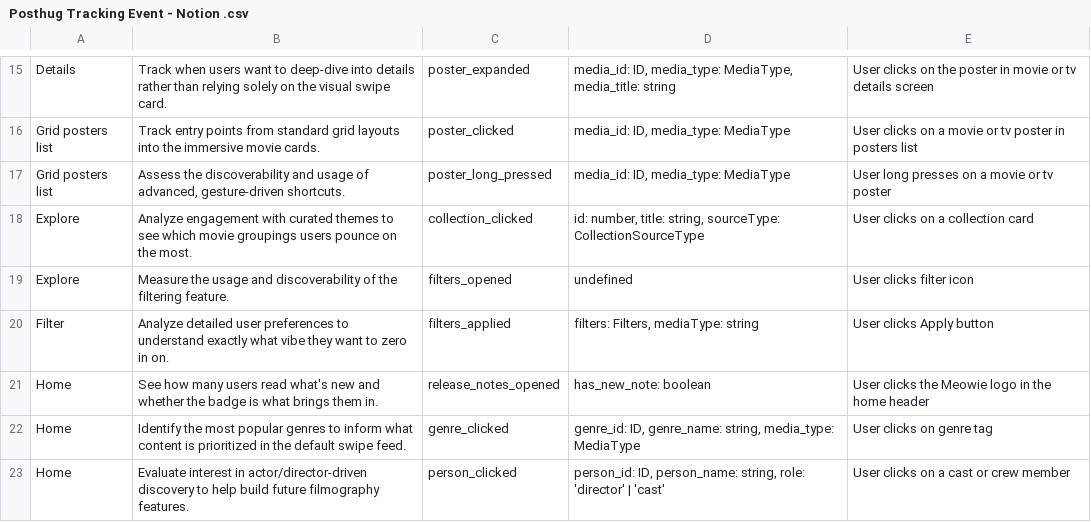
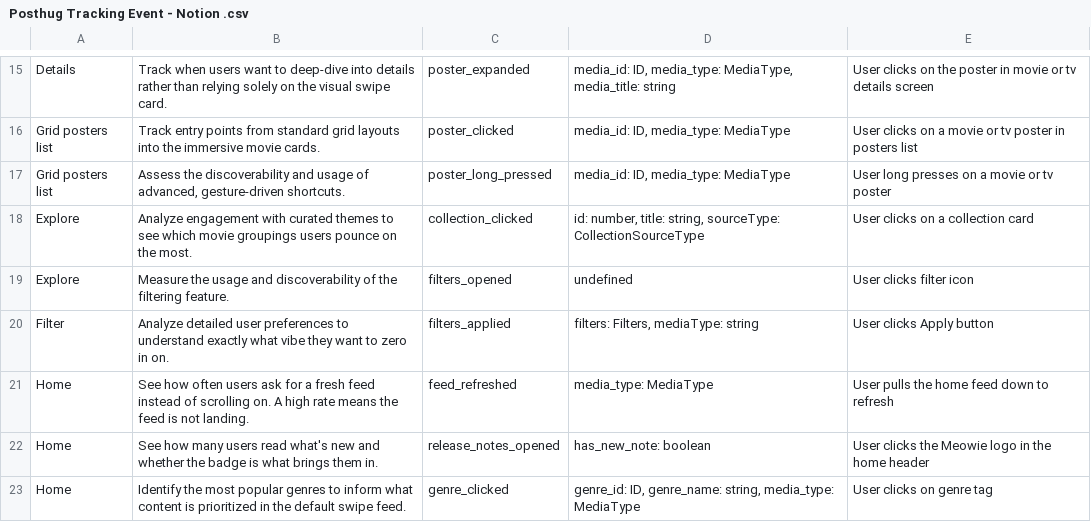
Before and after one commit to Nicky-Sa/meowie-reactnative, a CSV file: features/general/posthog/Posthug Tracking Event - Notion .csv, drawn as a sheet; only a part is shown, gaps mark what is left out; the shorter side is filled out with more unchanged rows; the diff names each change by its address in the sheet, - before the commit and + after, or states it on an @@ line.

Commit message:
PH events for pull to refresh added

```diff
--- a/features/general/posthog/Posthug Tracking Event - Notion .csv
+++ b/features/general/posthog/Posthug Tracking Event - Notion .csv
+row 21: Home | See how often users ask for a fresh feed instead of scrolling on. A high rate means the feed is not landing. | feed_refreshed | media_type: MediaType | User pulls the home feed down to refresh
```
Also changed, not shown: 3 other files.
